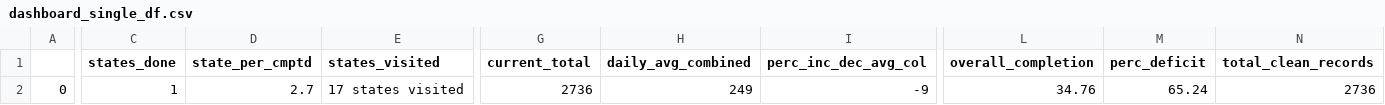
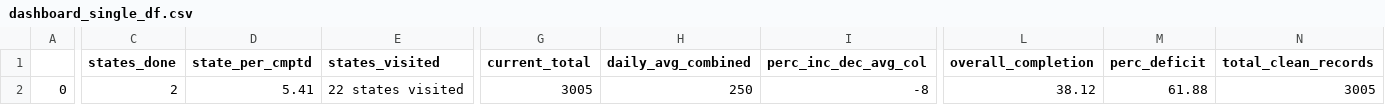
Before and after one commit to vistaaquadri/NESIP-1.0, a CSV file: data/dashboard_data/dashboard_single_df.csv, drawn as a sheet; only a part is shown, gaps mark what is left out; the diff covers the shown part only; the diff names each change by its address in the sheet, - before the commit and + after, or states it on an @@ line.

```diff
--- a/data/dashboard_data/dashboard_single_df.csv
+++ b/data/dashboard_data/dashboard_single_df.csv
-C2 (states_done): 1
+C2 (states_done): 2
-D2 (state_per_cmptd): 2.7
+D2 (state_per_cmptd): 5.41
-E2 (states_visited): 17 states visited
+E2 (states_visited): 22 states visited
-G2 (current_total): 2736
+G2 (current_total): 3005
-H2 (daily_avg_combined): 249
+H2 (daily_avg_combined): 250
-I2 (perc_inc_dec_avg_col): -9
+I2 (perc_inc_dec_avg_col): -8
-L2 (overall_completion): 34.76
+L2 (overall_completion): 38.12
-M2 (perc_deficit): 65.24
+M2 (perc_deficit): 61.88
-N2 (total_clean_records): 2736
+N2 (total_clean_records): 3005
```
Also changed, not shown: 1 edited cell elsewhere in this file, data/dashboard_data/data_quality_summary.csv, data/dashboard_data/expander_df.csv, 4 other files.
